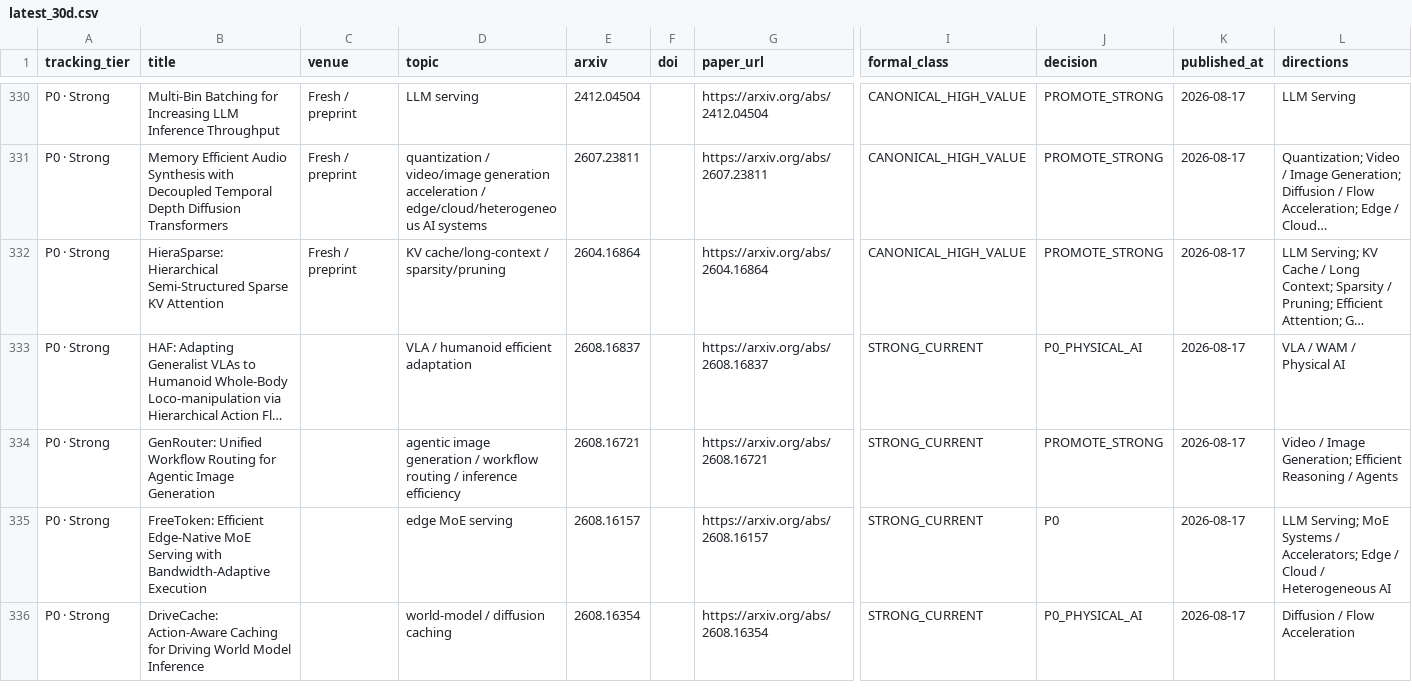
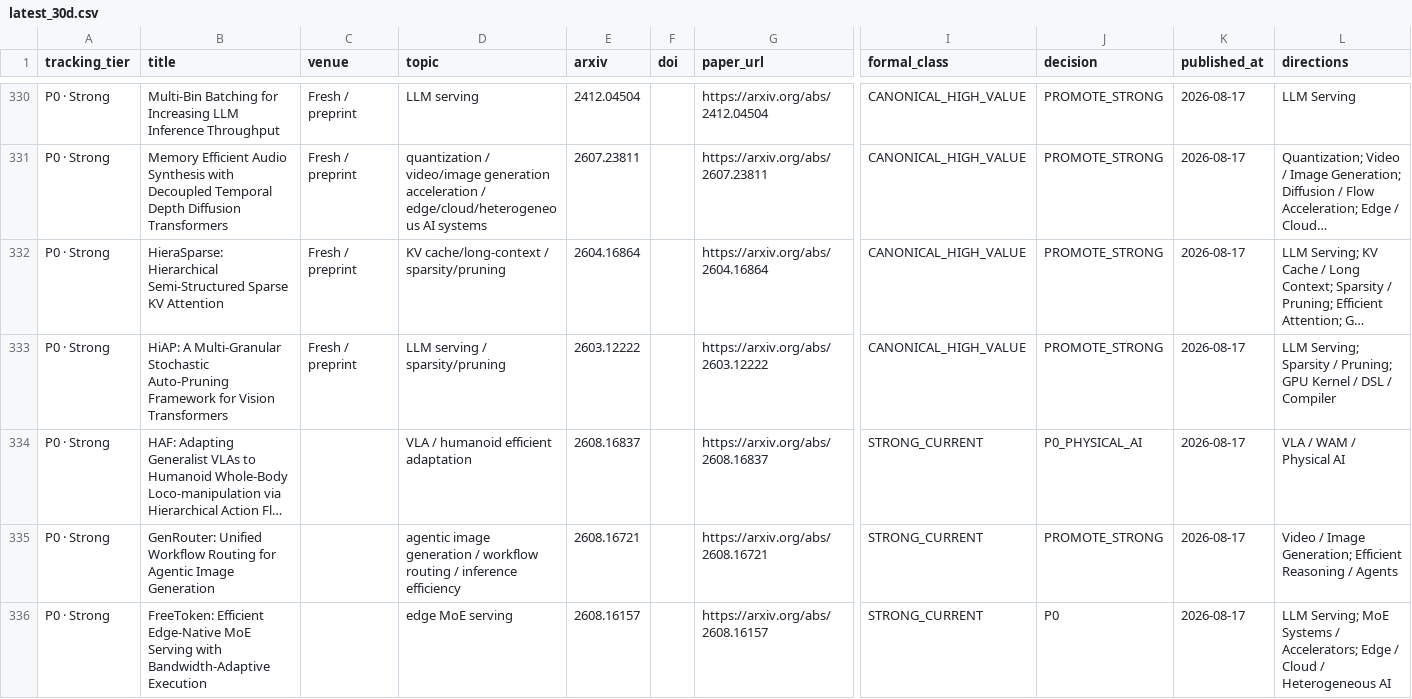
Before and after one commit to WangZhican/efficient-ml-landscape, a CSV file: data/latest_30d.csv, drawn as a sheet; only a part is shown, gaps mark what is left out; the shorter side is filled out with more unchanged rows; long unchanged cells end in …; rows hold the shown columns only; the diff covers the shown part only; the diff names each change by its address in the sheet, - before the commit and + after, or states it on an @@ line.

Commit message:
Expand 30-day pruning and inference-efficiency census

```diff
--- a/data/latest_30d.csv
+++ b/data/latest_30d.csv
+row 333: P0 · Strong | HiAP: A Multi-Granular Stochastic Auto-Pruning Framework for Vision Transformers | Fresh / preprint | LLM serving / sparsity/pruning | 2603.12222 |  | https://arxiv.org/abs/2603.12222 | CANONICAL_HIGH_VALUE | PROMOTE_STRONG | 2026-08-17 | LLM Serving; Sparsity / Pruning; GPU Kernel / DSL / Compiler
```
Also changed, not shown: 2 added rows elsewhere in this file, data/papers.csv, 16 other files.
